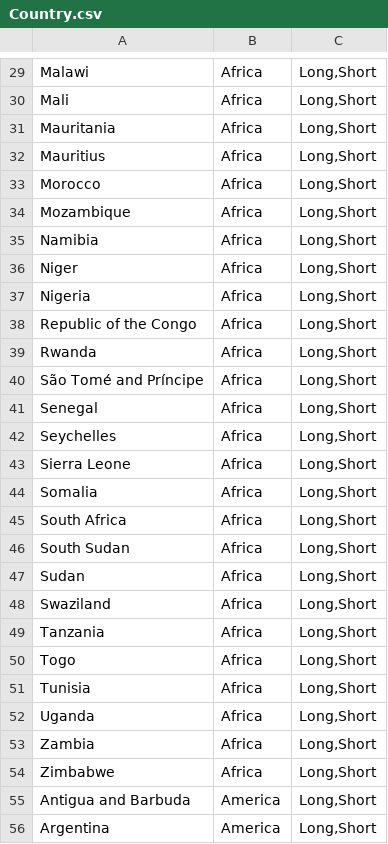
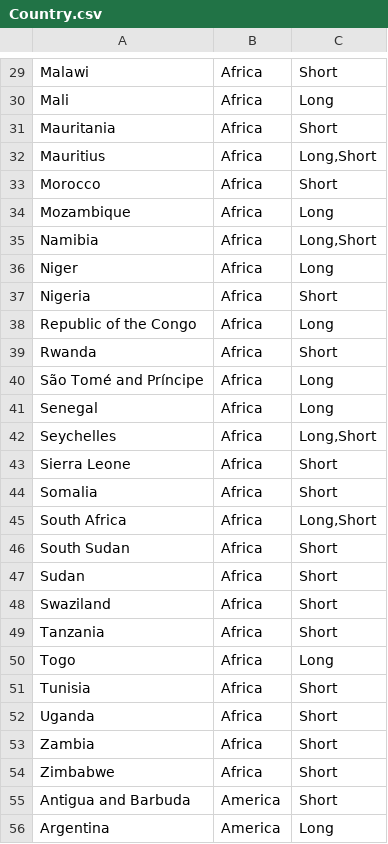
Before and after one commit to rodrigo-thomaz/Projeto-ART, a CSV file: souces/ART.Domotica.Repository/InitialFiles/Country.csv, drawn as a sheet; only a part is shown, gaps mark what is left out; the diff covers the shown part only; the diff names each change by its address in the sheet, - before the commit and + after, or states it on an @@ line.

```diff
--- a/souces/ART.Domotica.Repository/InitialFiles/Country.csv
+++ b/souces/ART.Domotica.Repository/InitialFiles/Country.csv
-C29: Long,Short
+C29: Short
-C30: Long,Short
+C30: Long
-C31: Long,Short
+C31: Short
-C33: Long,Short
+C33: Short
-C34: Long,Short
+C34: Long
-C36: Long,Short
+C36: Long
-C37: Long,Short
+C37: Short
-C38: Long,Short
+C38: Long
-C39: Long,Short
+C39: Short
-C40:C41: Long,Short
+C40:C41: Long
-C43:C44: Long,Short
+C43:C44: Short
-C46:C49: Long,Short
+C46:C49: Short
-C50: Long,Short
+C50: Long
-C51:C55: Long,Short
+C51:C55: Short
-C56: Long,Short
+C56: Long
```
Also changed, not shown: 167 edited cells elsewhere in this file, 1 other file.
